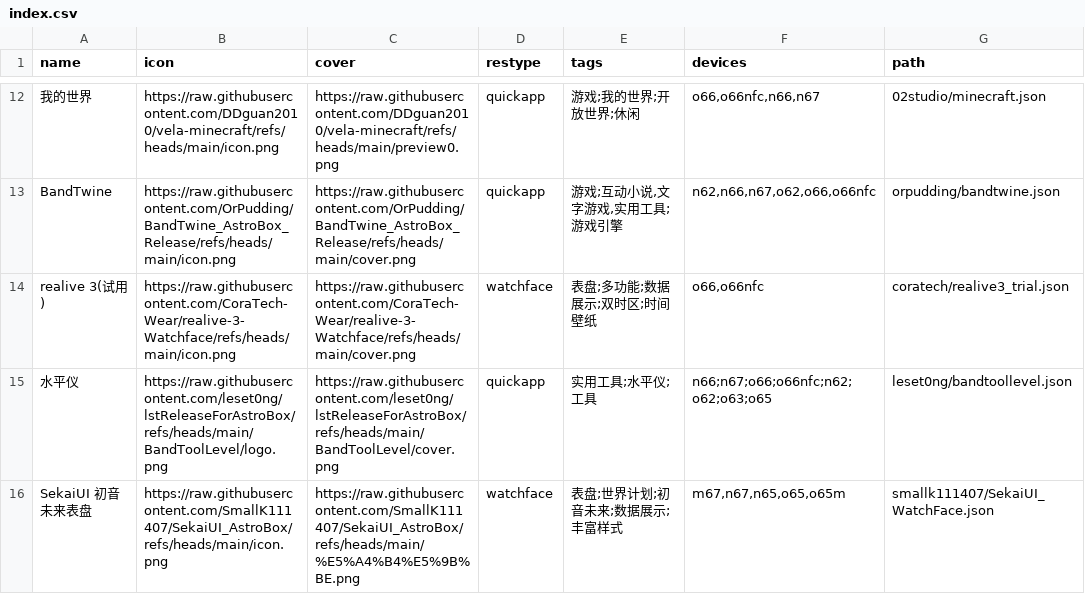
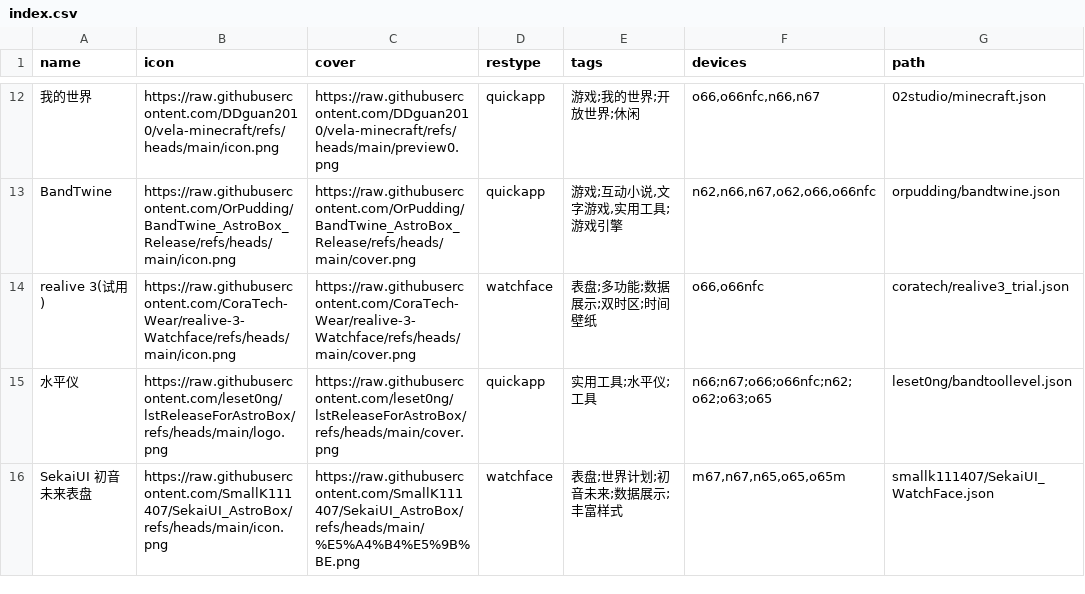
Before and after one commit to Ziyimiao5054/AstroBox-Repo, a CSV file: index.csv, drawn as a sheet; only a part is shown, gaps mark what is left out.

Commit message:
Update index.csv

```diff
--- a/index.csv
+++ b/index.csv
@@ -14,3 +14,3 @@ BandTwine,https://raw.githubusercontent.com/OrPudding/BandTwine_AstroBox_Release
 realive 3(试用),https://raw.githubusercontent.com/CoraTech-Wear/realive-3-Watchface/refs/heads/main/icon.png,https://raw.githubusercontent.com/CoraTech-Wear/realive-3-Watchface/refs/heads/main/cover.png,watchface,"表盘;多功能;数据展示;双时区;时间壁纸","o66,o66nfc",coratech/realive3_trial.json
-水平仪,https://raw.githubusercontent.com/leset0ng/lstReleaseForAstroBox/refs/heads/main/BandToolLevel/logo.png,https://raw.githubusercontent.com/leset0ng/lstReleaseForAstroBox/refs/heads/main/BandToolLevel/cover.png,quickapp,"实用工具;水平仪;工具","n66;n67;o66;o66nfc;n62;o62;o63;o65",leset0ng/bandtoollevel.json
+水平仪,https://raw.githubusercontent.com/leset0ng/lstReleaseForAstroBox/refs/heads/main/logo.png,https://raw.githubusercontent.com/leset0ng/lstReleaseForAstroBox/refs/heads/main/cover.png,quickapp,"实用工具;水平仪;工具","n66;n67;o66;o66nfc;n62;o62;o63;o65",leset0ng/bandtoollevel.json
 SekaiUI 初音未来表盘,https://raw.githubusercontent.com/SmallK111407/SekaiUI_AstroBox/refs/heads/main/icon.png,https://raw.githubusercontent.com/SmallK111407/SekaiUI_AstroBox/refs/heads/main/%E5%A4%B4%E5%9B%BE.png,watchface,"表盘;世界计划;初音未来;数据展示;丰富样式","m67,n67,n65,o65,o65m",smallk111407/SekaiUI_WatchFace.json
```
